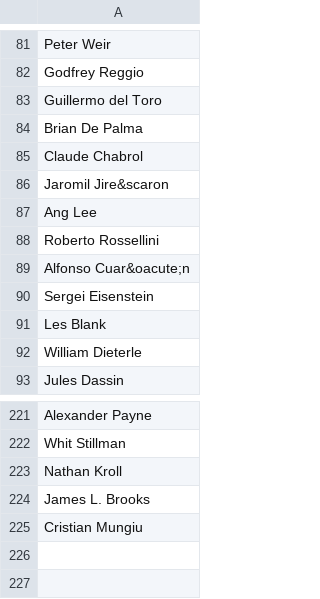
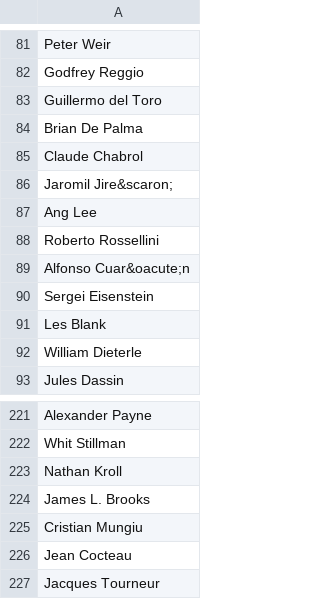
Before and after one commit to radamadah/criterion-closet-picks, a CSV file: data/directors.csv, drawn as a sheet; only a part is shown, gaps mark what is left out.

```diff
--- a/data/directors.csv
+++ b/data/directors.csv
@@ -85,3 +85,3 @@ Brian De Palma
 Claude Chabrol
-Jaromil Jire&scaron
+Jaromil Jire&scaron;
 Ang Lee
@@ -225 +225,3 @@ James L. Brooks
 Cristian Mungiu
+Jean Cocteau
+Jacques Tourneur
```
Also changed, not shown: data/movies.csv, data/visits.csv, 1 other file.
